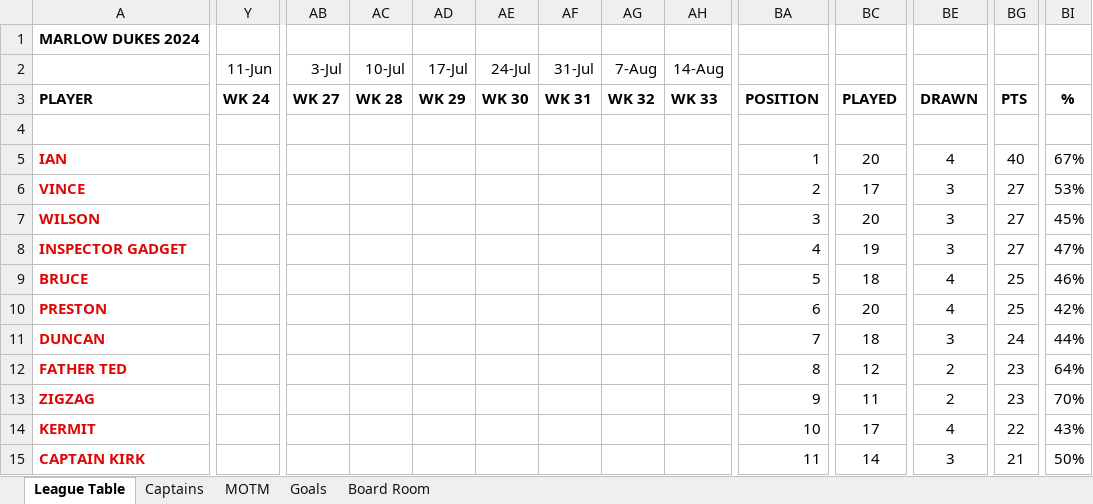
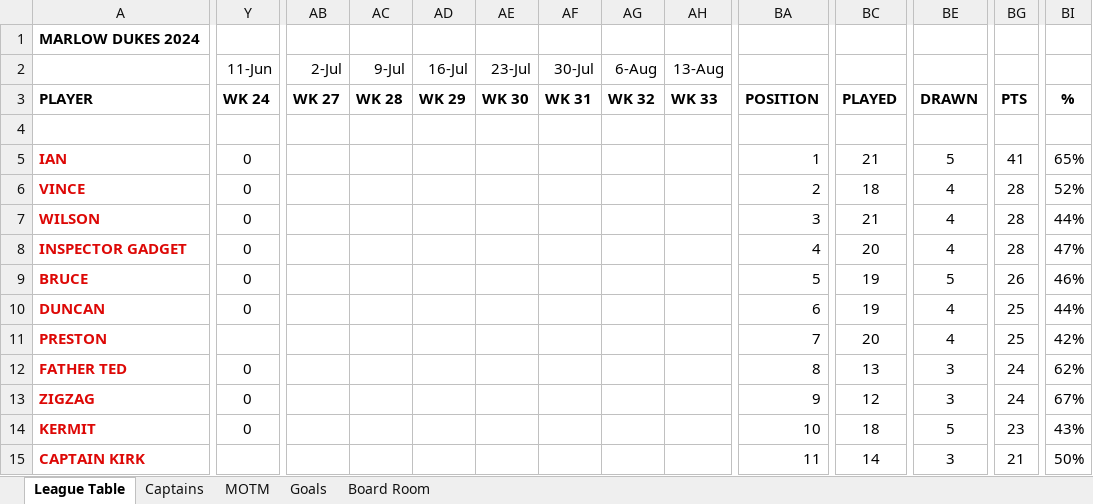
Before and after one commit to stateside2/marlow-dukes, an Excel workbook: data/latest_data.xlsx, sheet League Table, drawn as a sheet; only a part is shown, gaps mark what is left out; values as stored, in another font and other column widths than the file's, no borders; removed rows and columns are numbered as before the commit, all else as after; rows hold the shown columns only; the diff covers the shown part only; the diff names each change by its address in the sheet, - before the commit and + after, or states it on an @@ line.

Commit message:
Update 014 Week 24 data +

```diff
--- a/data/latest_data.xlsx (sheet League Table)
+++ b/data/latest_data.xlsx (sheet League Table)
-AB2: 3-Jul
+AB2: 2-Jul
-AC2: 10-Jul
+AC2: 9-Jul
-AD2: 17-Jul
+AD2: 16-Jul
-AE2: 24-Jul
+AE2: 23-Jul
-AF2: 31-Jul
+AF2: 30-Jul
-AG2: 7-Aug
+AG2: 6-Aug
-AH2: 14-Aug
+AH2: 13-Aug
-Y5:Y9 (11-Jun): (empty)
+Y5:Y9 (11-Jun): 0
-BC5: 20
+BC5: 21
-BE5: 4
+BE5: 5
-BG5: 40
+BG5: 41
-BI5: 67%
+BI5: 65%
-BC6: 17
+BC6: 18
-BE6:BE8: 3
+BE6:BE8: 4
-BG6:BG8: 27
+BG6:BG8: 28
-BI6: 53%
+BI6: 52%
-BC7: 20
+BC7: 21
-BI7: 45%
+BI7: 44%
-BC8: 19
+BC8: 20
-BC9: 18
+BC9: 19
-BE9: 4
+BE9: 5
-BG9: 25
+BG9: 26
+row 10: DUNCAN | 0 |  |  |  |  |  |  |  | 6 | 19 | 4 | 25 | 44%
-BA11: 6
+BA11: 7
-row 11: DUNCAN |  |  |  |  |  |  |  |  | 7 | 18 | 3 | 24 | 44%
-Y12:Y14 (11-Jun): (empty)
+Y12:Y14 (11-Jun): 0
-BC12: 12
+BC12: 13
-BE12:BE13: 2
+BE12:BE13: 3
-BG12:BG13: 23
+BG12:BG13: 24
-BI12: 64%
+BI12: 62%
-BC13: 11
+BC13: 12
-BI13: 70%
+BI13: 67%
-BC14: 17
+BC14: 18
-BE14: 4
+BE14: 5
-BG14: 22
+BG14: 23
```
Also changed, not shown: 4 added rows, 3 removed rows, 51 edited cells and cell formats elsewhere in this sheet, sheet MOTM, sheet Captains, sheet Goals, sheet Board Room, formulas that keep their value, 5 other files.
